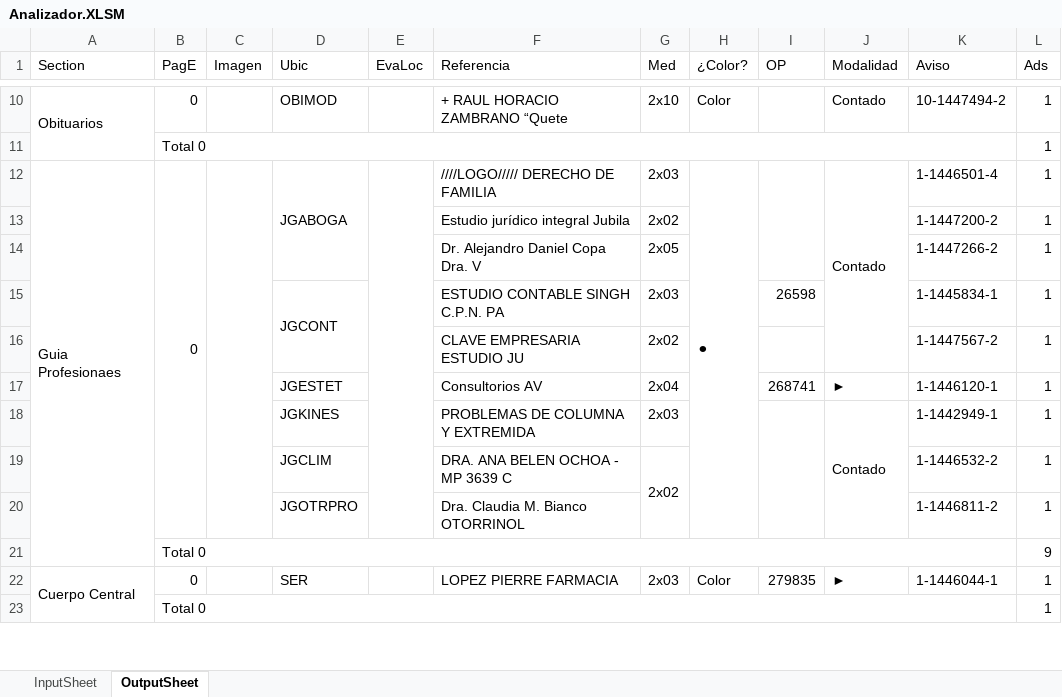
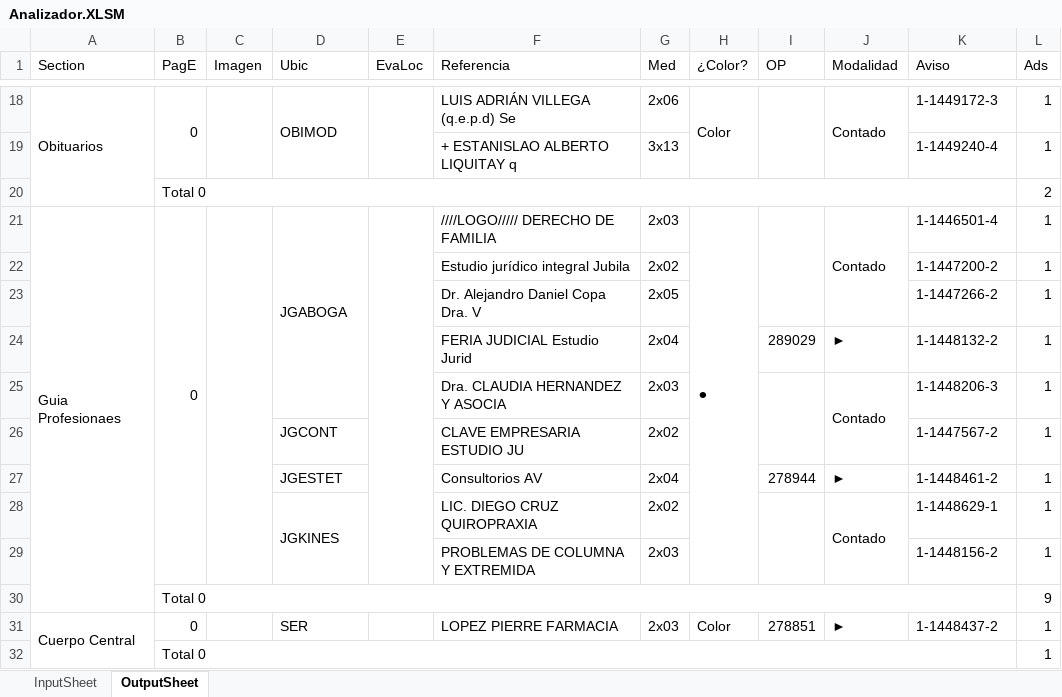
Before and after one commit to zherar7ordoya/MSExcel-Analizador, an Excel workbook: Analizador.XLSM, sheet OutputSheet, drawn as a sheet; only a part is shown, gaps mark what is left out; values as stored, in another font and other column widths than the file's, no cell formats; conditional formats not drawn; removed rows and columns are numbered as before the commit, all else as after; the diff covers the shown part only; the diff names each change by its address in the sheet, - before the commit and + after, or states it on an @@ line.

```diff
--- a/Analizador.XLSM (sheet OutputSheet)
+++ b/Analizador.XLSM (sheet OutputSheet)
+B18:B19 merged
+C18:C19 merged
+D18:D19 merged
+E18:E19 merged
-F18 (Referencia): + RAUL HORACIO ZAMBRANO “Quete
+F18 (Referencia): LUIS ADRIÁN VILLEGA (q.e.p.d) Se
-G18 (Med): 2x10
+G18 (Med): 2x06
+H18:H19 merged
+I18:I19 merged
+J18:J19 merged
-K18 (Aviso): 10-1447494-2
+K18 (Aviso): 1-1449172-3
-row 11:  | Total 0 |  |  |  |  |  |  |  |  |  | 1
+row 19:  |  |  |  |  | + ESTANISLAO ALBERTO LIQUITAY q | 3x13 |  |  |  | 1-1449240-4 | 1
+row 20:  | Total 0 |  |  |  |  |  |  |  |  |  | 2
-J12:J16 merged
+J21:J23 merged
-row 15:  |  |  | JGCONT |  | ESTUDIO CONTABLE SINGH C.P.N. PA | 2x03 |  | 26598 |  | 1-1445834-1 | 1
+row 24:  |  |  |  |  | FERIA JUDICIAL Estudio Jurid | 2x04 |  | 289029 | ► | 1-1448132-2 | 1
+row 25:  |  |  |  |  | Dra. CLAUDIA HERNANDEZ Y ASOCIA | 2x03 |  |  | Contado | 1-1448206-3 | 1
-D26 (Ubic): (empty)
+D26 (Ubic): JGCONT
-I27 (OP): 268741
+I27 (OP): 278944
-K27 (Aviso): 1-1446120-1
+K27 (Aviso): 1-1448461-2
+D28:D29 merged
-F28 (Referencia): PROBLEMAS DE COLUMNA Y EXTREMIDA
+F28 (Referencia): LIC. DIEGO CRUZ QUIROPRAXIA
-G28 (Med): 2x03
+G28 (Med): 2x02
-K28 (Aviso): 1-1442949-1
+K28 (Aviso): 1-1448629-1
-row 19:  |  |  | JGCLIM |  | DRA. ANA BELEN OCHOA - MP 3639 C | 2x02 |  |  |  | 1-1446532-2 | 1
-row 20:  |  |  | JGOTRPRO |  | Dra. Claudia M. Bianco OTORRINOL |  |  |  |  | 1-1446811-2 | 1
+row 29:  |  |  |  |  | PROBLEMAS DE COLUMNA Y EXTREMIDA | 2x03 |  |  |  | 1-1448156-2 | 1
-I31 (OP): 279835
+I31 (OP): 278851
-K31 (Aviso): 1-1446044-1
+K31 (Aviso): 1-1448437-2
```
Also changed, not shown: 41 added rows, 53 removed rows, 1 moved row, 109 edited cells and merged cells elsewhere in this sheet, sheet InputSheet, cell formats, 1 other file.
